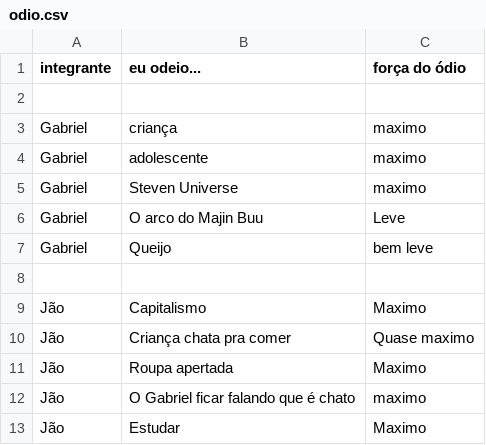
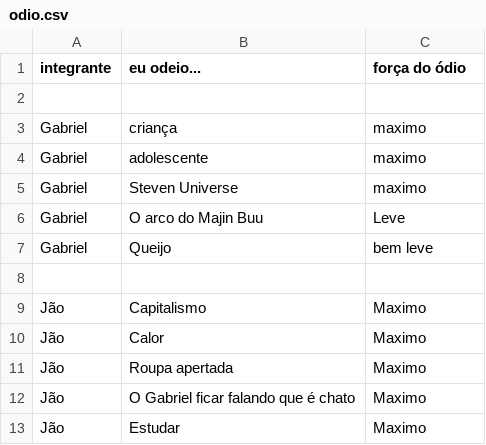
Before and after one commit to CTISM-Prof-Henry/odios-caos-morte-fome-e-steve, a CSV file: project/odio.csv, drawn as a sheet.

Commit message:
troquei um dos ódios

```diff
--- a/project/odio.csv
+++ b/project/odio.csv
@@ -9,5 +9,5 @@ Gabriel, Queijo, bem leve
 Jão, Capitalismo, Maximo
-Jão, Criança chata pra comer, Quase maximo
+Jão, Calor, Maximo
 Jão, Roupa apertada, Maximo
-Jão, O Gabriel ficar falando que é chato, maximo
+Jão, O Gabriel ficar falando que é chato, Maximo
 Jão, Estudar, Maximo
```
